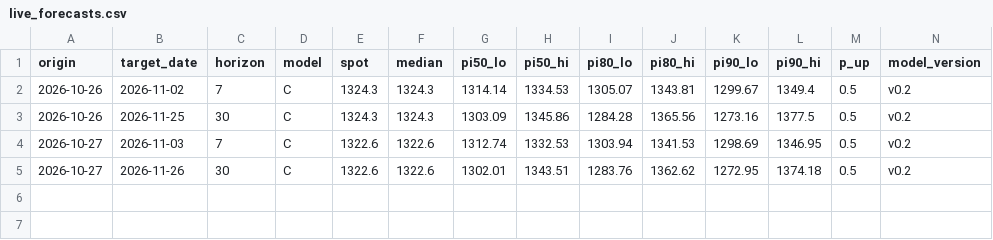
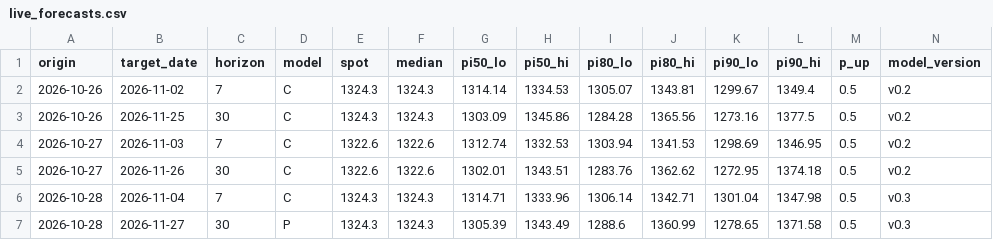
Before and after one commit to raspos/fx-odds, a CSV file: data/live_forecasts.csv, drawn as a sheet; only a part is shown; rows hold the shown columns only; the diff names each change by its address in the sheet, - before the commit and + after, or states it on an @@ line.

Commit message:
data: daily update 2026-10-28

```diff
--- a/data/live_forecasts.csv
+++ b/data/live_forecasts.csv
+row 6: 2026-10-28 | 2026-11-04 | 7 | C | 1324.3 | 1324.3 | 1314.71 | 1333.96 | 1306.14 | 1342.71 | 1301.04 | 1347.98 | 0.5 | v0.3
+row 7: 2026-10-28 | 2026-11-27 | 30 | P | 1324.3 | 1324.3 | 1305.39 | 1343.49 | 1288.6 | 1360.99 | 1278.65 | 1371.58 | 0.5 | v0.3
```
Also changed, not shown: data/ai_usage.csv, 6 other files.
